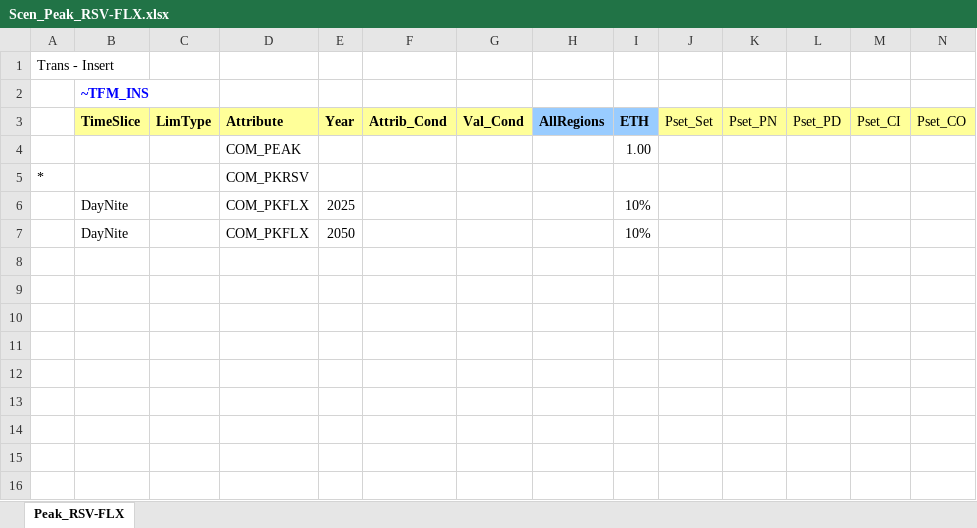
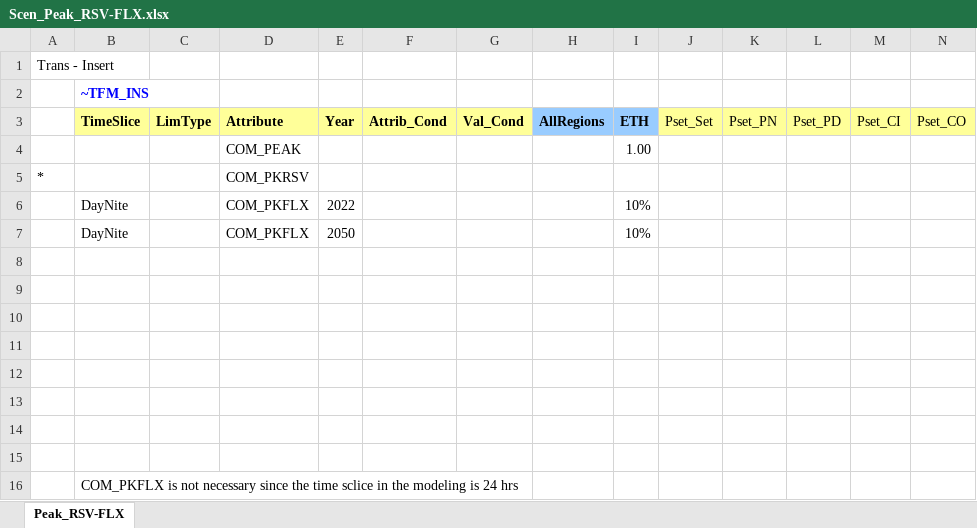
Before and after one commit to Tamenew/MANU2025, an Excel workbook: SuppXLS/Scen_Peak_RSV-FLX.xlsx, sheet Peak_RSV-FLX, drawn as a sheet; only a part is shown; values as stored, in another font and other column widths than the file's, no borders; charts and pictures not drawn; rows hold the shown columns only; the diff names each change by its address in the sheet, - before the commit and + after, or states it on an @@ line.

```diff
--- a/SuppXLS/Scen_Peak_RSV-FLX.xlsx (sheet Peak_RSV-FLX)
+++ b/SuppXLS/Scen_Peak_RSV-FLX.xlsx (sheet Peak_RSV-FLX)
-E6 (Year): 2025
+E6 (Year): 2022
+row 8: (empty)
+row 9: (empty)
+row 10: (empty)
+row 11: (empty)
+row 12: (empty)
+row 13: (empty)
+row 14: (empty)
+row 15: (empty)
+row 16:  | COM_PKFLX is not necessary since the time sclice in the modeling is 24 hrs
```
Also changed, not shown: BY_Trans.xlsx, Sets-DemoModels.xlsx, 19 other files.
